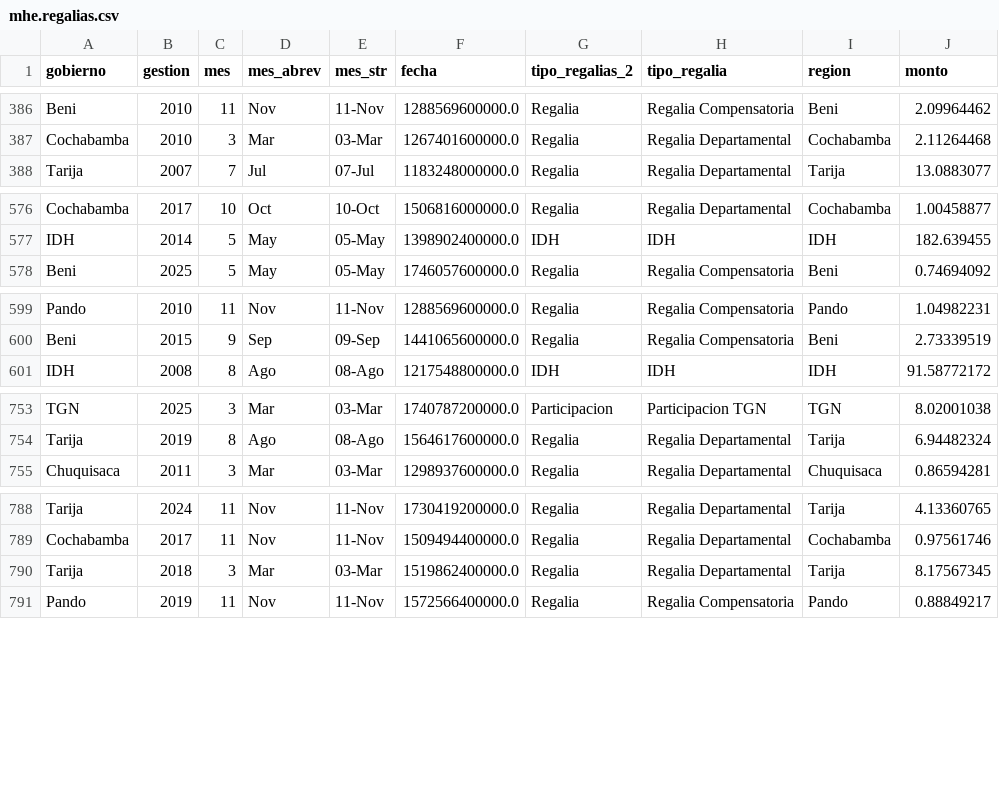
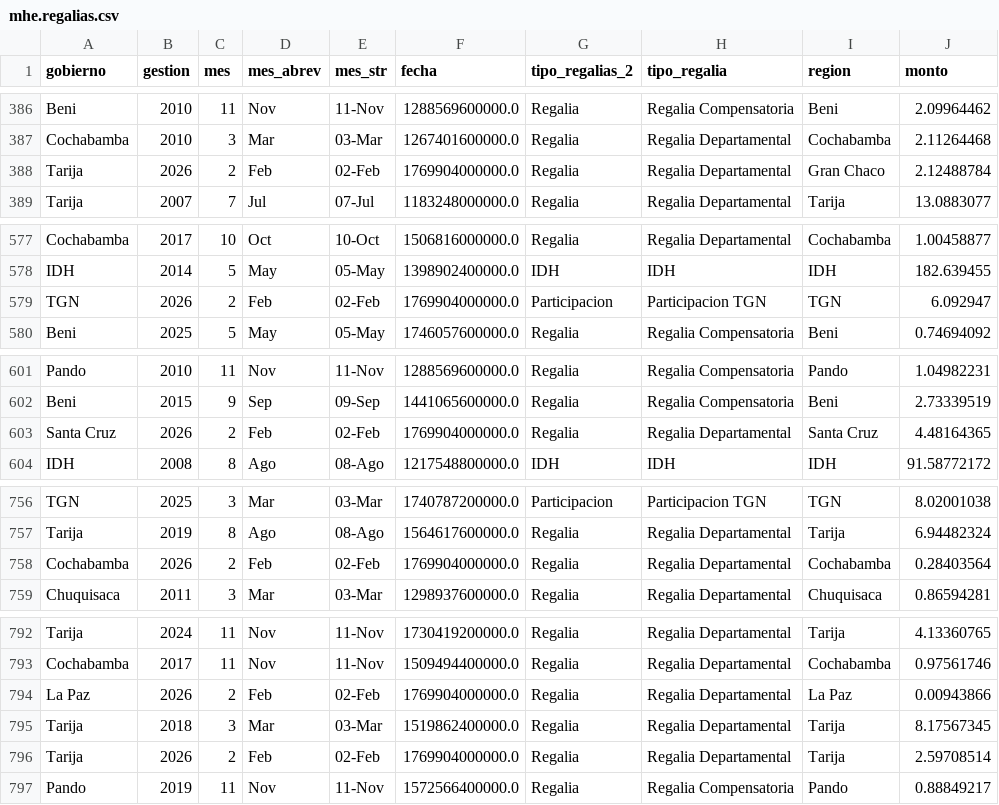
Before and after one commit to mauforonda/reportes_mhe, a CSV file: data/mhe/mhe.regalias.csv, drawn as a sheet; only a part is shown, gaps mark what is left out; the diff covers the shown part only; the diff names each change by its address in the sheet, - before the commit and + after, or states it on an @@ line.

Commit message:
[ci] actualización de reportes

```diff
--- a/data/mhe/mhe.regalias.csv
+++ b/data/mhe/mhe.regalias.csv
+row 388: Tarija | 2026 | 2 | Feb | 02-Feb | 1769904000000.0 | Regalia | Regalia Departamental | Gran Chaco | 2.12488784
+row 579: TGN | 2026 | 2 | Feb | 02-Feb | 1769904000000.0 | Participacion | Participacion TGN | TGN | 6.092947
+row 603: Santa Cruz | 2026 | 2 | Feb | 02-Feb | 1769904000000.0 | Regalia | Regalia Departamental | Santa Cruz | 4.48164365
+row 758: Cochabamba | 2026 | 2 | Feb | 02-Feb | 1769904000000.0 | Regalia | Regalia Departamental | Cochabamba | 0.28403564
+row 794: La Paz | 2026 | 2 | Feb | 02-Feb | 1769904000000.0 | Regalia | Regalia Departamental | La Paz | 0.00943866
+row 796: Tarija | 2026 | 2 | Feb | 02-Feb | 1769904000000.0 | Regalia | Regalia Departamental | Tarija | 2.59708514
```
Also changed, not shown: 4 added rows elsewhere in this file.
